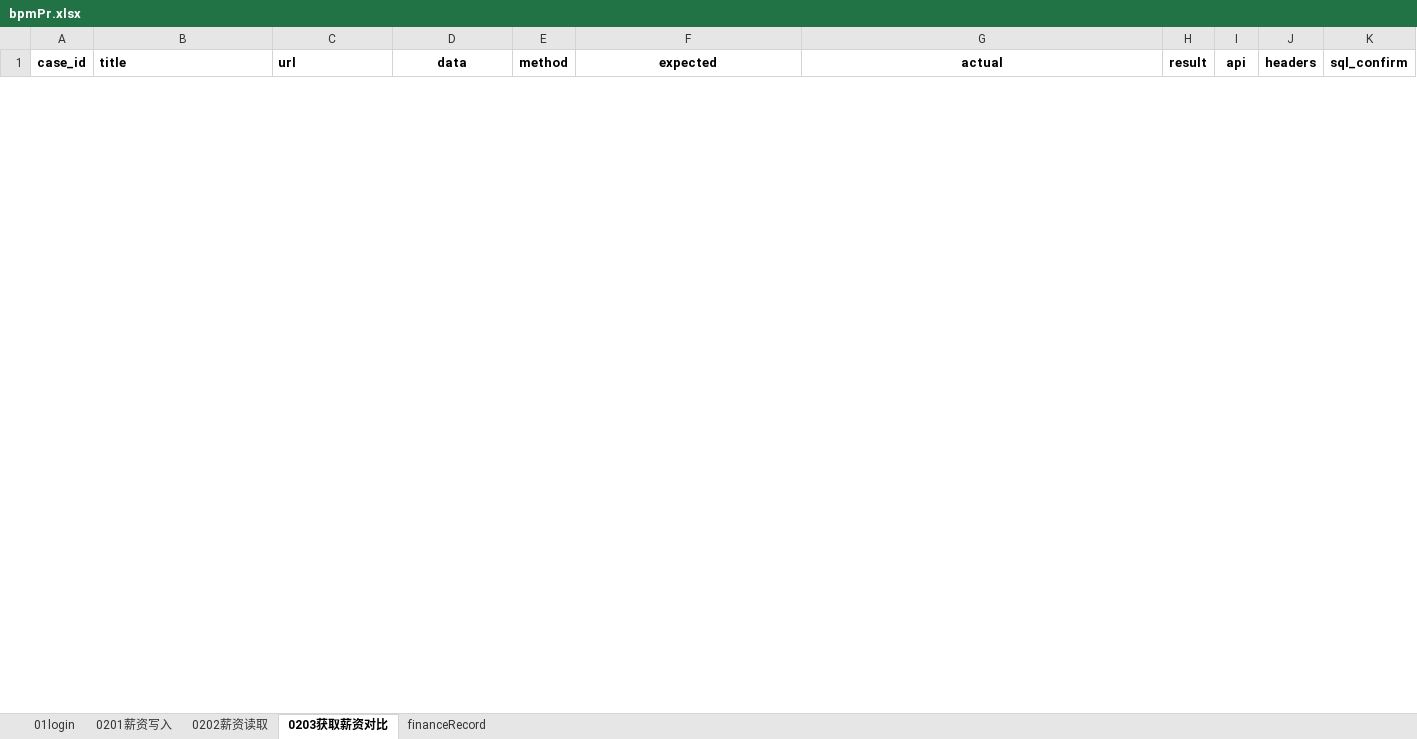
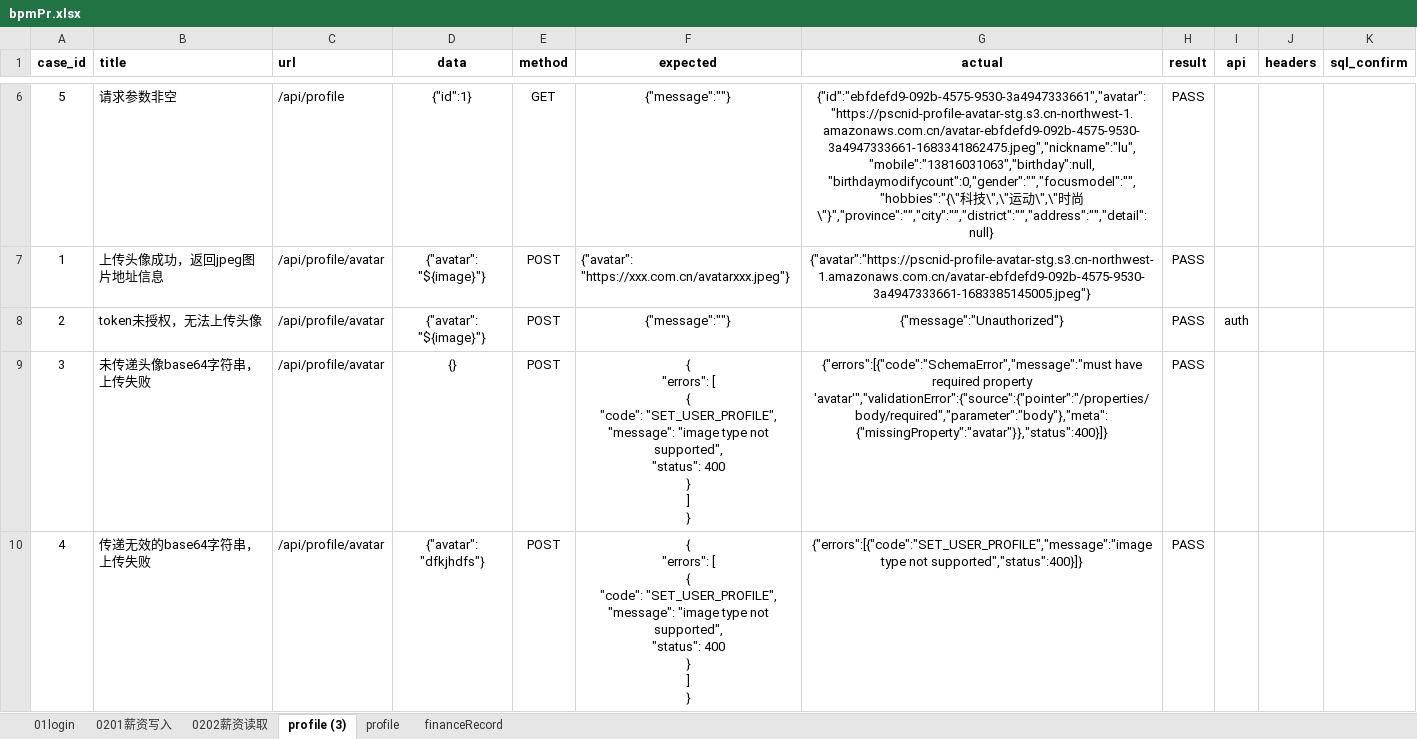
Before and after one commit to lulucky515a/polestarApiTest, an Excel workbook: datas/bpmPr.xlsx, sheet profile (3), drawn as a sheet; only a part is shown, gaps mark what is left out; values as stored, in another font and other column widths than the file's, no borders; ↵ is a line break in a cell; the diff covers the shown part only; the diff names each change by its address in the sheet, - before the commit and + after, or states it on an @@ line.

Commit message:
update init & image

```diff
--- a/datas/bpmPr.xlsx (sheet profile (3))
+++ b/datas/bpmPr.xlsx (sheet profile (3))
-sheet tab: 0203获取薪资对比
+sheet tab: profile (3)
+sheet tab: profile
+row 6: 5 | 请求参数非空 | /api/profile | {"id":1} | GET | {"message":""} | {"id":"ebfdefd9-092b-4575-9530-3a4947333661","avatar":"https://pscnid-profile-avatar-stg.s3.cn-northwest-1.amazonaws.com.cn/avatar-ebfdefd9-092b-4575-9530-3a4947333661-1683341862475.jpeg","nickname":"lu","mobile":"13816031063","birthday":null,"birthdaymodifycount":0,"gender":"","focusmodel":"","hobbies":"{\"科技\",\"运动\",\"时尚\"}","province":"","city":"","district":"","address":"","detail":null} | PASS
+row 7: 1 | 上传头像成功，返回jpeg图片地址信息 | /api/profile/avatar | {"avatar": "${image}"} | POST | {"avatar": "https://xxx.com.cn/avatarxxx.jpeg"} | {"avatar":"https://pscnid-profile-avatar-stg.s3.cn-northwest-1.amazonaws.com.cn/avatar-ebfdefd9-092b-4575-9530-3a4947333661-1683385145005.jpeg"} | PASS
+row 8: 2 | token未授权，无法上传头像 | /api/profile/avatar | {"avatar": "${image}"} | POST | {"message":""} | {"message":"Unauthorized"} | PASS | auth
+row 9: 3 | 未传递头像base64字符串，上传失败 | /api/profile/avatar | {} | POST | { ↵ "errors": [ ↵ { ↵ "code": "SET_USER_PROFILE", ↵ "message": "image type not supported", ↵ "status": 400 ↵ } ↵ ] ↵ } | {"errors":[{"code":"SchemaError","message":"must have required property 'avatar'","validationError":{"source":{"pointer":"/properties/body/required","parameter":"body"},"meta":{"missingProperty":"avatar"}},"status":400}]} | PASS
+row 10: 4 | 传递无效的base64字符串，上传失败 | /api/profile/avatar | {"avatar": "dfkjhdfs"} | POST | { ↵ "errors": [ ↵ { ↵ "code": "SET_USER_PROFILE", ↵ "message": "image type not supported", ↵ "status": 400 ↵ } ↵ ] ↵ } | {"errors":[{"code":"SET_USER_PROFILE","message":"image type not supported","status":400}]} | PASS
```
Also changed, not shown: 9 added rows and 6 removed rows elsewhere in this sheet, sheet financeRecord, 17 other files.
